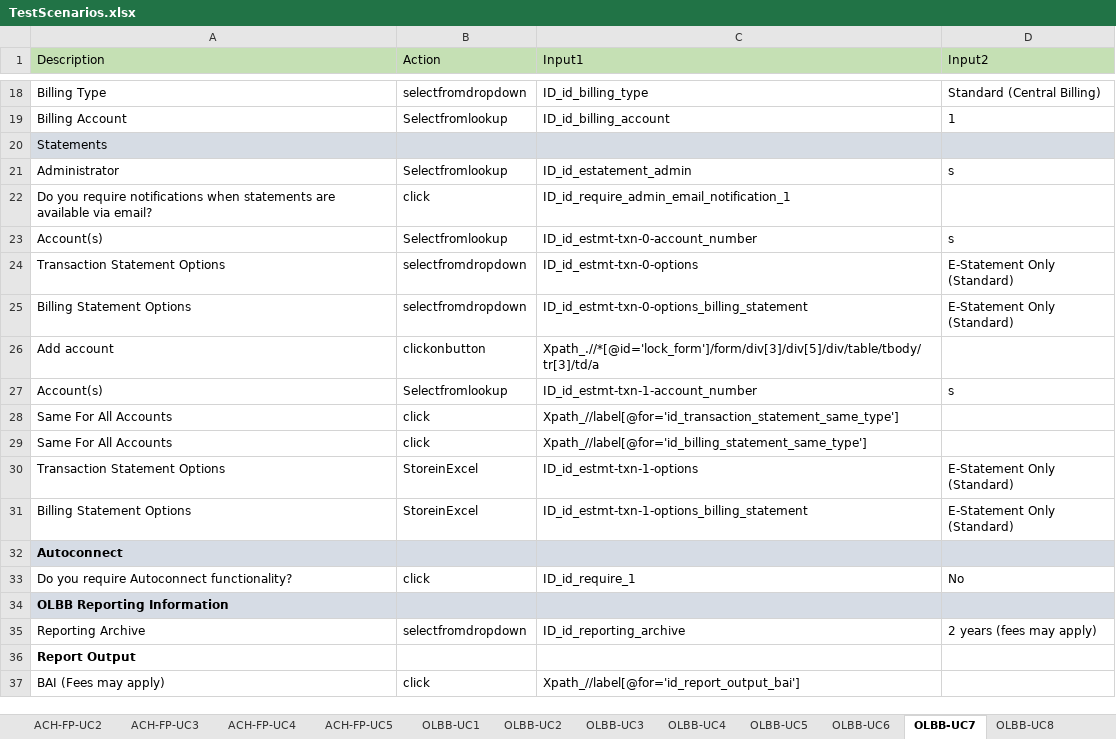
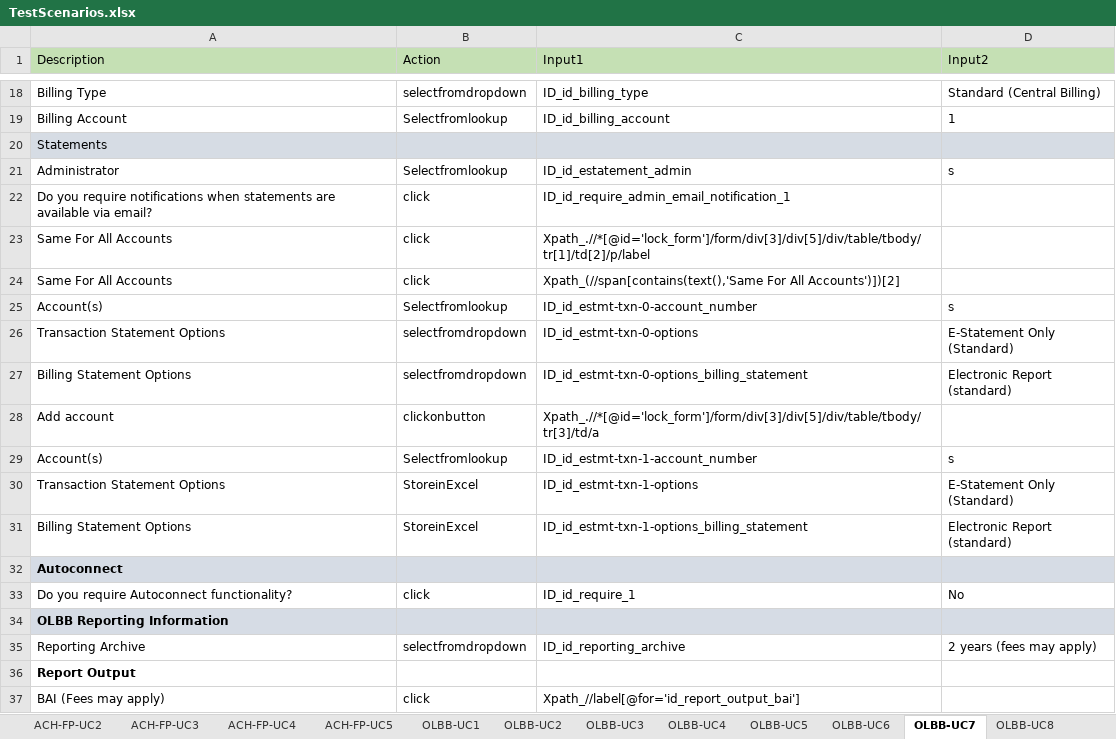
Before and after one commit to ESFAUTO/ESF-Automation, an Excel workbook: Excel/TestScenarios.xlsx, sheet OLBB-UC7, drawn as a sheet; only a part is shown, gaps mark what is left out; values as stored, in another font and other column widths than the file's, no borders; removed rows and columns are numbered as before the commit, all else as after; the diff names each change by its address in the sheet, - before the commit and + after, or states it on an @@ line.

```diff
--- a/Excel/TestScenarios.xlsx (sheet OLBB-UC7)
+++ b/Excel/TestScenarios.xlsx (sheet OLBB-UC7)
+row 23: Same For All Accounts | click | Xpath_.//*[@id='lock_form']/form/div[3]/div[5]/div/table/tbody/tr[1]/td[2]/p/label
+row 24: Same For All Accounts | click | Xpath_(//span[contains(text(),'Same For All Accounts')])[2]
-D27 (Input2): E-Statement Only (Standard)
+D27 (Input2): Electronic Report (standard)
-row 28: Same For All Accounts | click | Xpath_//label[@for='id_transaction_statement_same_type']
-row 29: Same For All Accounts | click | Xpath_//label[@for='id_billing_statement_same_type']
-D31 (Input2): E-Statement Only (Standard)
+D31 (Input2): Electronic Report (standard)
```
Also changed, not shown: sheet OLBB-UC9, sheet OLBB-UC8, sheet OLBB-UC6, sheet OLBB-UC5, sheet OLBB-UC3, sheet OLBB-UC2, 4 more sheets, Excel/Controller.xlsx, Excel/storeandverify.xlsx, 36 other files.
